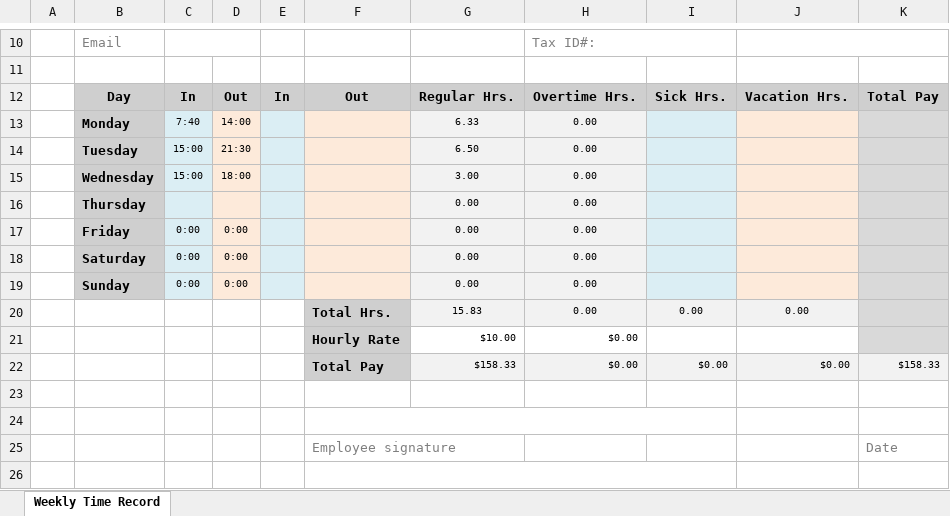
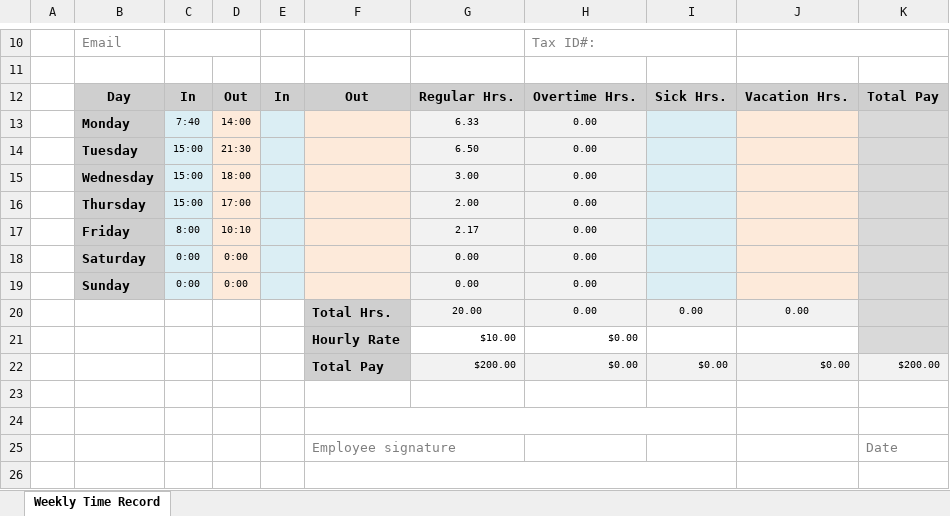
Before and after one commit to MonoidalAttackTrees/ILL-Impl, an Excel workbook: time-labor/week-of-06june2016.xlsx, sheet Weekly Time Record, drawn as a sheet; only a part is shown, gaps mark what is left out; values as stored, in another font and other column widths than the file's, no borders; removed rows and columns are numbered as before the commit, all else as after; the diff names each change by its address in the sheet, - before the commit and + after, or states it on an @@ line.

```diff
--- a/time-labor/week-of-06june2016.xlsx (sheet Weekly Time Record)
+++ b/time-labor/week-of-06june2016.xlsx (sheet Weekly Time Record)
-row 16:  | Thursday |  |  |  |  | 0.00 | 0.00
+row 16:  | Thursday | 15:00 | 17:00 |  |  | 2.00 | 0.00
-C17: 0:00
+C17: 8:00
-D17: 0:00
+D17: 10:10
-G17: 0.00
+G17: 2.17
-G20: 15.83
+G20: 20.00
-G22: $158.33
+G22: $200.00
-K22: $158.33
+K22: $200.00
```
Also changed, not shown: 1 other file.
